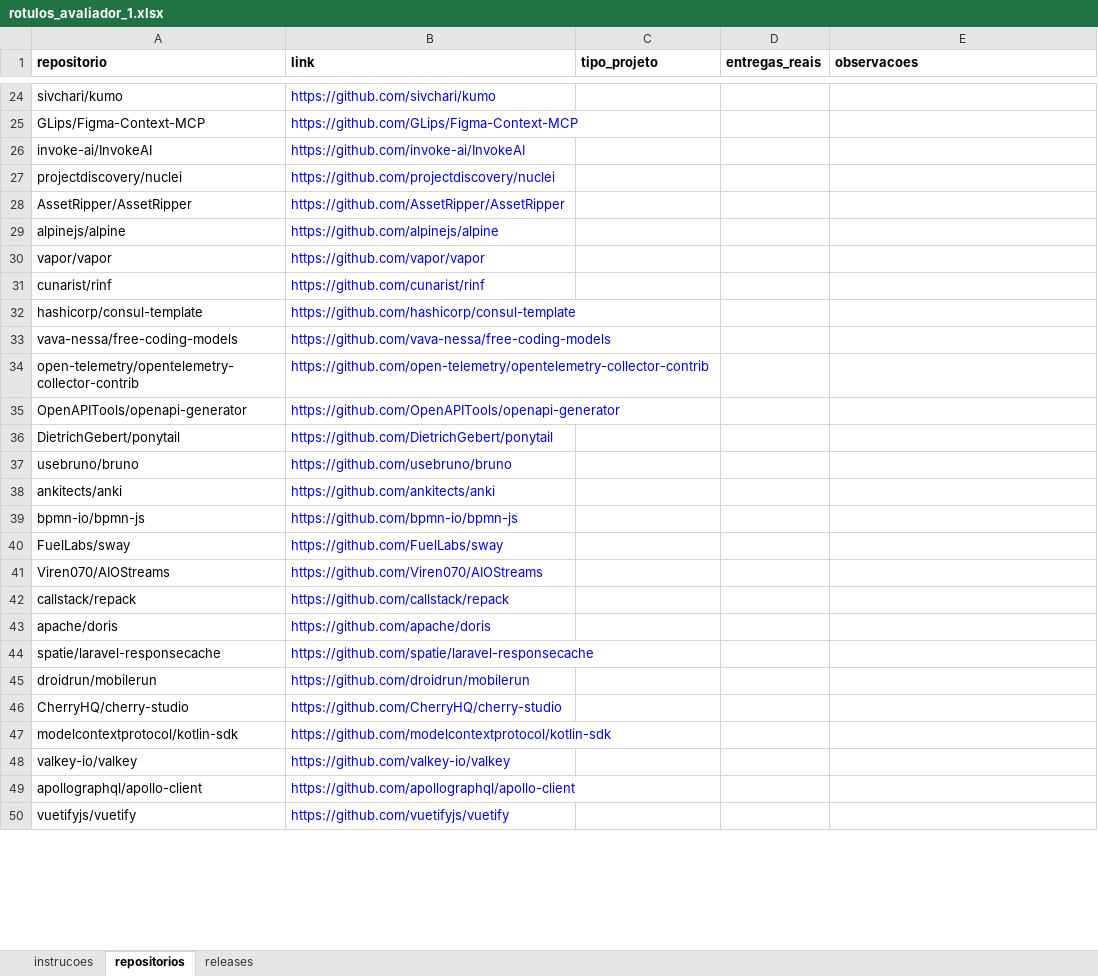
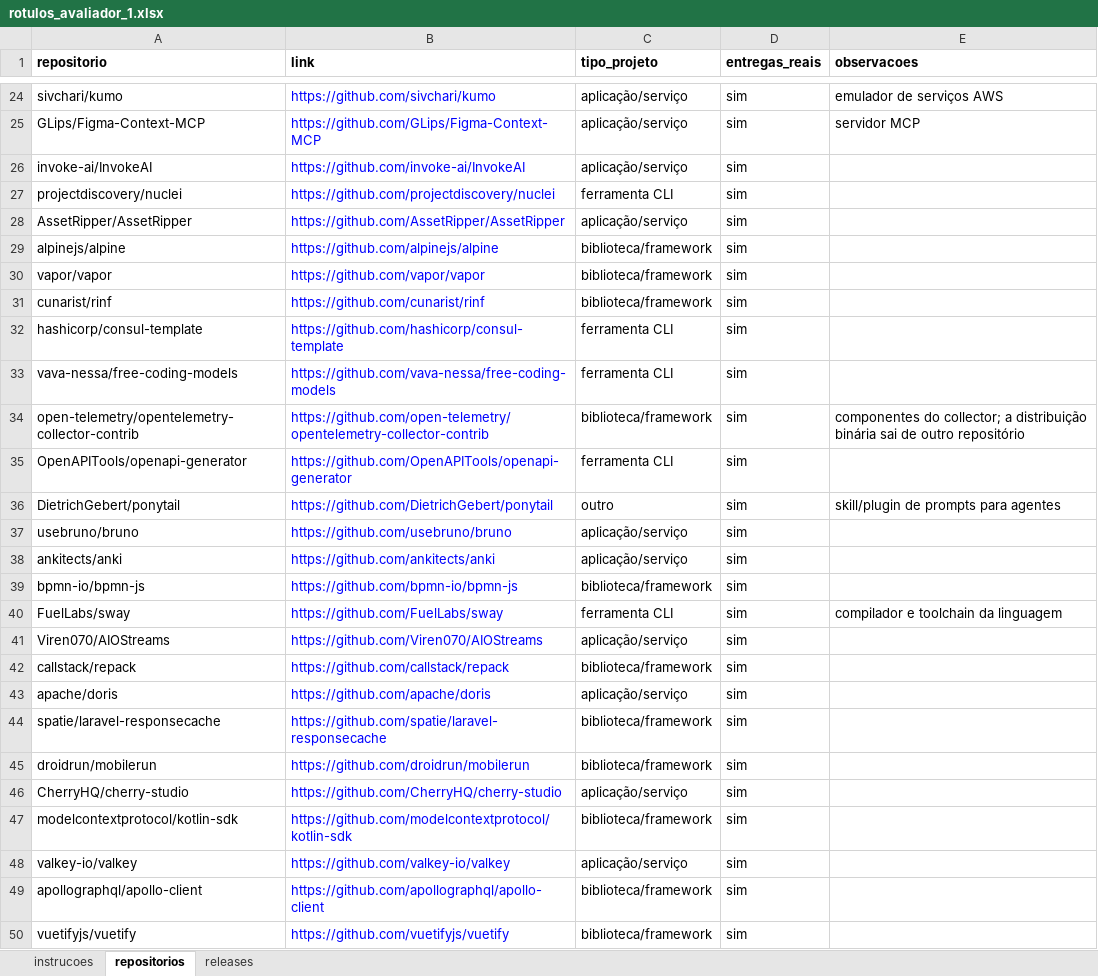
Before and after one commit to gabrieltinoco/Laboratorio-Experimentacao-de-Software, an Excel workbook: Laboratorio03/validacao/rotulos_avaliador_1.xlsx, sheet repositorios, drawn as a sheet; only a part is shown, gaps mark what is left out; values as stored, in another font and other column widths than the file's, no borders; the diff covers the shown part only; the diff names each change by its address in the sheet, - before the commit and + after, or states it on an @@ line.

```diff
--- a/Laboratorio03/validacao/rotulos_avaliador_1.xlsx (sheet repositorios)
+++ b/Laboratorio03/validacao/rotulos_avaliador_1.xlsx (sheet repositorios)
-C24:C26 (tipo_projeto): (empty)
+C24:C26 (tipo_projeto): aplicação/serviço
-D24:D50 (entregas_reais): (empty)
+D24:D50 (entregas_reais): sim
-E24 (observacoes): (empty)
+E24 (observacoes): emulador de serviços AWS
-E25 (observacoes): (empty)
+E25 (observacoes): servidor MCP
-C27 (tipo_projeto): (empty)
+C27 (tipo_projeto): ferramenta CLI
-C28 (tipo_projeto): (empty)
+C28 (tipo_projeto): aplicação/serviço
-C29:C31 (tipo_projeto): (empty)
+C29:C31 (tipo_projeto): biblioteca/framework
-C32:C33 (tipo_projeto): (empty)
+C32:C33 (tipo_projeto): ferramenta CLI
-C34 (tipo_projeto): (empty)
+C34 (tipo_projeto): biblioteca/framework
-E34 (observacoes): (empty)
+E34 (observacoes): componentes do collector; a distribuição binária sai de outro repositório
-C35 (tipo_projeto): (empty)
+C35 (tipo_projeto): ferramenta CLI
-C36 (tipo_projeto): (empty)
+C36 (tipo_projeto): outro
-E36 (observacoes): (empty)
+E36 (observacoes): skill/plugin de prompts para agentes
-C37:C38 (tipo_projeto): (empty)
+C37:C38 (tipo_projeto): aplicação/serviço
-C39 (tipo_projeto): (empty)
+C39 (tipo_projeto): biblioteca/framework
-C40 (tipo_projeto): (empty)
+C40 (tipo_projeto): ferramenta CLI
-E40 (observacoes): (empty)
+E40 (observacoes): compilador e toolchain da linguagem
-C41 (tipo_projeto): (empty)
+C41 (tipo_projeto): aplicação/serviço
-C42 (tipo_projeto): (empty)
+C42 (tipo_projeto): biblioteca/framework
-C43 (tipo_projeto): (empty)
+C43 (tipo_projeto): aplicação/serviço
-C44:C45 (tipo_projeto): (empty)
+C44:C45 (tipo_projeto): biblioteca/framework
-C46 (tipo_projeto): (empty)
+C46 (tipo_projeto): aplicação/serviço
-C47 (tipo_projeto): (empty)
+C47 (tipo_projeto): biblioteca/framework
-C48 (tipo_projeto): (empty)
+C48 (tipo_projeto): aplicação/serviço
-C49:C50 (tipo_projeto): (empty)
+C49:C50 (tipo_projeto): biblioteca/framework
```
Also changed, not shown: 80 edited cells elsewhere in this sheet, sheet releases, 49 other files.
